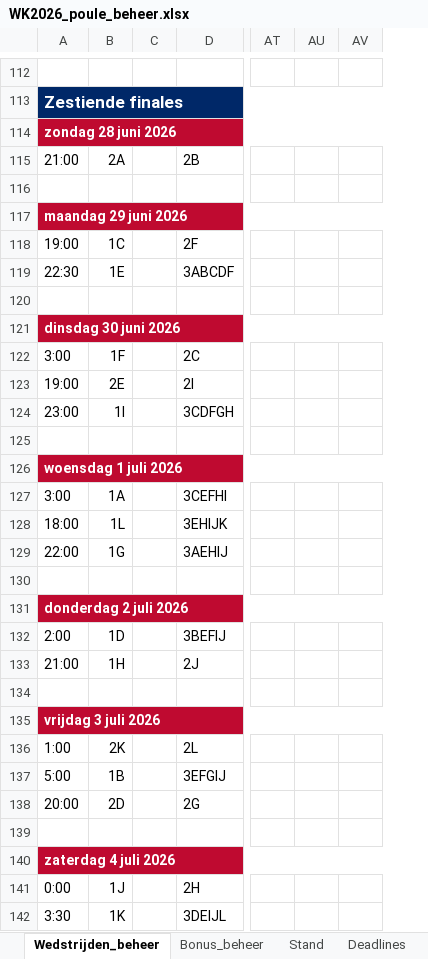
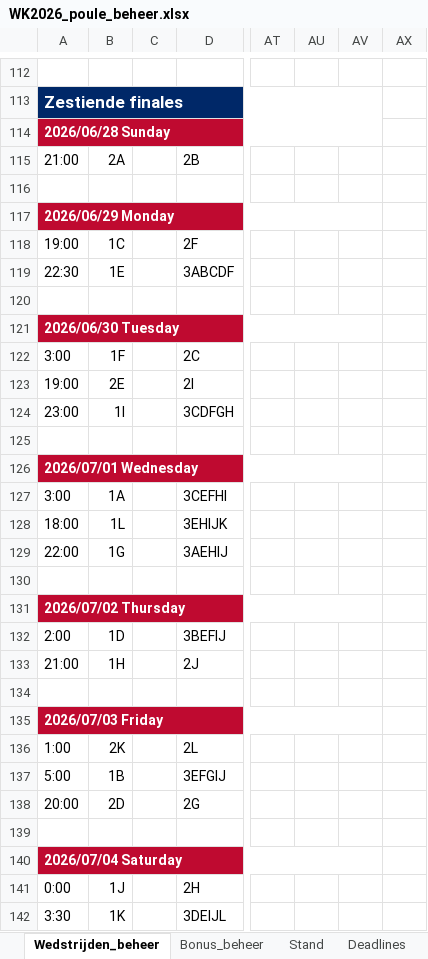
Before and after one commit to BAARLO/BINX, an Excel workbook: WK2026_poule_beheer.xlsx, sheet Wedstrijden_beheer, drawn as a sheet; only a part is shown, gaps mark what is left out; values as stored, in another font and other column widths than the file's, no borders; the diff covers the shown part only; the diff names each change by its address in the sheet, - before the commit and + after, or states it on an @@ line.

```diff
--- a/WK2026_poule_beheer.xlsx (sheet Wedstrijden_beheer)
+++ b/WK2026_poule_beheer.xlsx (sheet Wedstrijden_beheer)
@@ column AX unhidden, empty @@
-A114: zondag 28 juni 2026
+A114: 2026/06/28 Sunday
-A117: maandag 29 juni 2026
+A117: 2026/06/29 Monday
-A121: dinsdag 30 juni 2026
+A121: 2026/06/30 Tuesday
-A126: woensdag 1 juli 2026
+A126: 2026/07/01 Wednesday
-A131: donderdag 2 juli 2026
+A131: 2026/07/02 Thursday
-A135: vrijdag 3 juli 2026
+A135: 2026/07/03 Friday
-A140: zaterdag 4 juli 2026
+A140: 2026/07/04 Saturday
```
Also changed, not shown: 30 edited cells elsewhere in this sheet.
